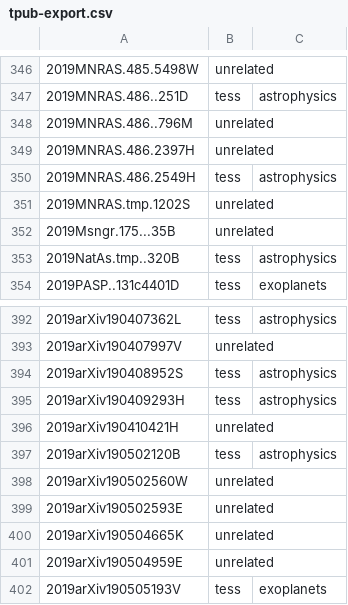
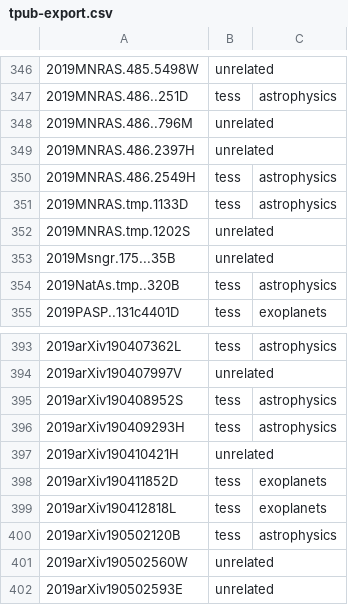
Before and after one commit to tessgi/tpub, a CSV file: data/tpub-export.csv, drawn as a sheet; only a part is shown, gaps mark what is left out; the shorter side is filled out with more unchanged rows; the diff names each change by its address in the sheet, - before the commit and + after, or states it on an @@ line.

```diff
--- a/data/tpub-export.csv
+++ b/data/tpub-export.csv
+row 351: 2019MNRAS.tmp.1133D | tess | astrophysics
+row 398: 2019arXiv190411852D | tess | exoplanets
+row 399: 2019arXiv190412818L | tess | exoplanets
```
Also changed, not shown: 1 other file.
